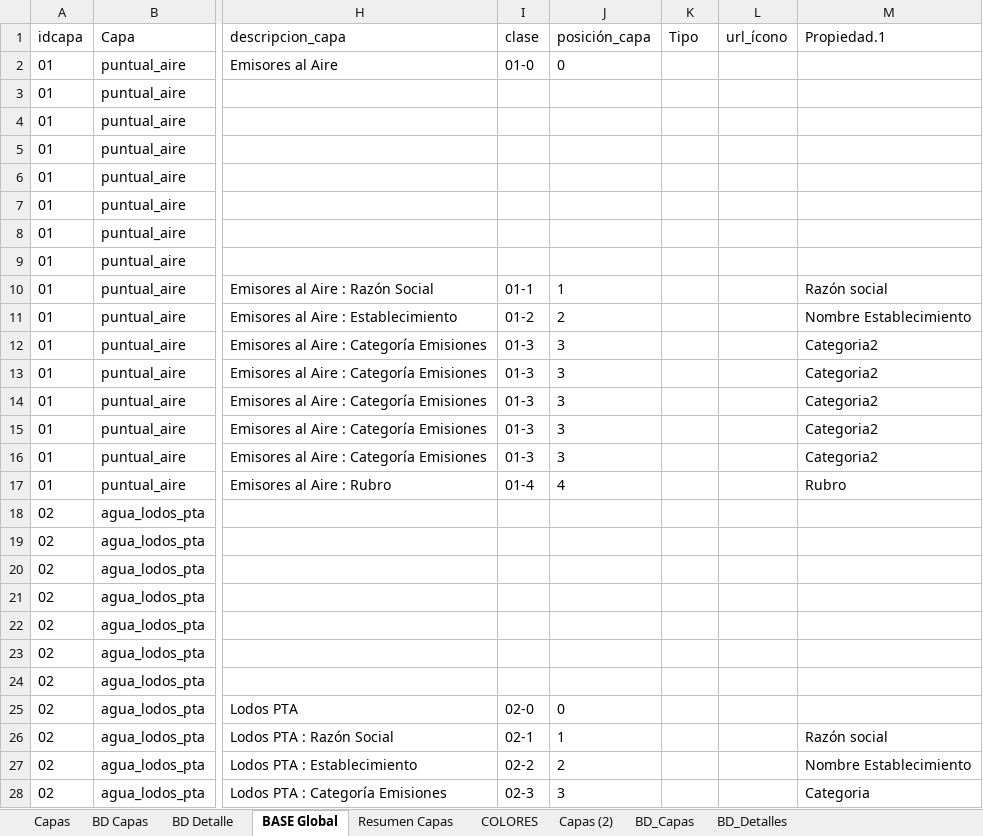
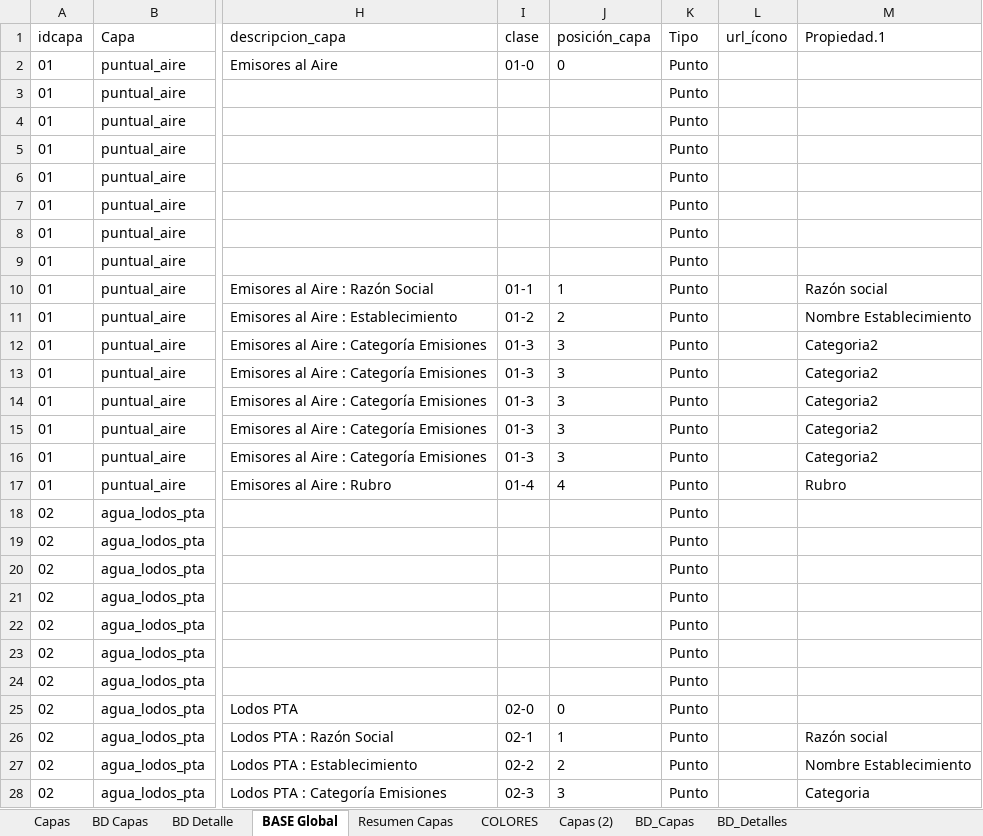
Before and after one commit to Sud-Austral/MAPA_RELEASE, an Excel workbook: origenes/Modelo Mapas INACAP.xlsx, sheet BASE Global, drawn as a sheet; only a part is shown, gaps mark what is left out; values as stored, in another font and other column widths than the file's, no borders; table styles not drawn; the diff covers the shown part only; the diff names each change by its address in the sheet, - before the commit and + after, or states it on an @@ line.

```diff
--- a/origenes/Modelo Mapas INACAP.xlsx (sheet BASE Global)
+++ b/origenes/Modelo Mapas INACAP.xlsx (sheet BASE Global)
-K2:K28 (Tipo): (empty)
+K2:K28 (Tipo): Punto
```
Also changed, not shown: 672 edited cells elsewhere in this sheet, sheet Capas (2), 4 other files.
